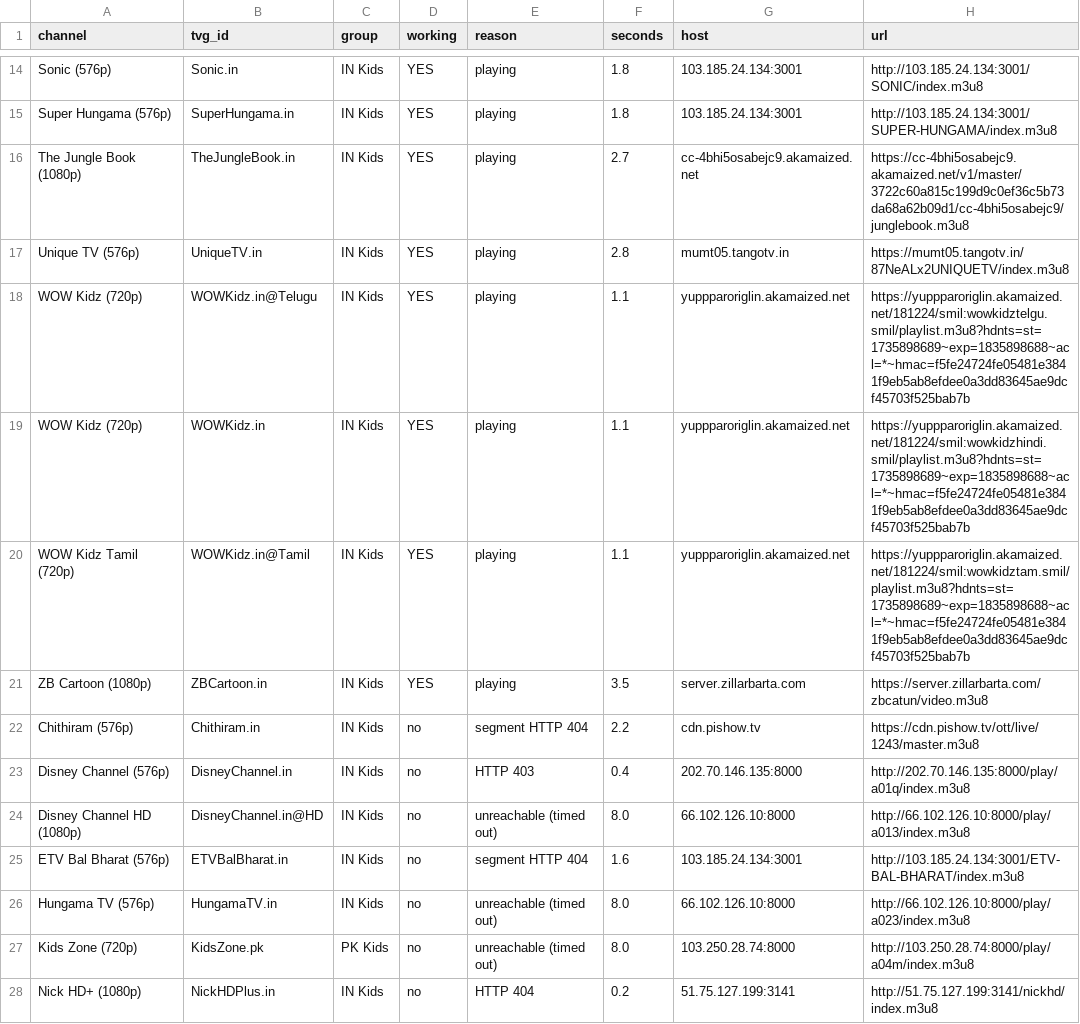
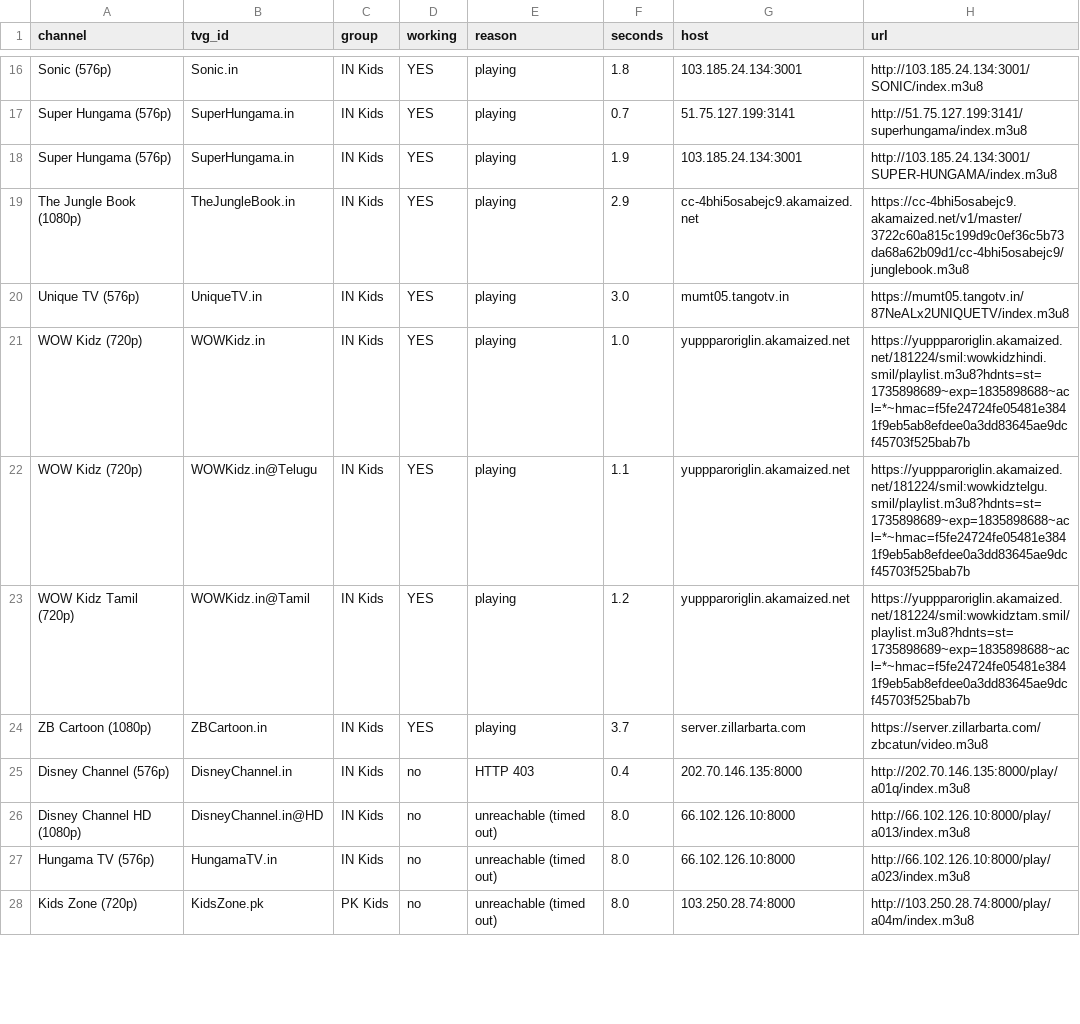
Before and after one commit to Inam321/iptv, a CSV file: reports/kids-report.csv, drawn as a sheet; only a part is shown, gaps mark what is left out; removed rows and columns are numbered as before the commit, all else as after; the diff covers the shown part only; the diff names each change by its address in the sheet, - before the commit and + after, or states it on an @@ line.

```diff
--- a/reports/kids-report.csv
+++ b/reports/kids-report.csv
+row 17: Super Hungama (576p) | SuperHungama.in | IN Kids | YES | playing | 0.7 | 51.75.127.199:3141 | http://51.75.127.199:3141/superhungama/index.m3u8
-F18 (seconds): 1.8
+F18 (seconds): 1.9
-F19 (seconds): 2.7
+F19 (seconds): 2.9
-F20 (seconds): 2.8
+F20 (seconds): 3.0
+row 21: WOW Kidz (720p) | WOWKidz.in | IN Kids | YES | playing | 1.0 | yuppparoriglin.akamaized.net | https://yuppparoriglin.akamaized.net/181224/smil:wowkidzhindi.smil/playlist.m3u8?hdnts=st=1735898689~exp=1835898688~acl=*~hmac=f5fe24724fe05481e3841f9eb5ab8efdee0a3dd83645ae9dcf45703f525bab7b
-row 19: WOW Kidz (720p) | WOWKidz.in | IN Kids | YES | playing | 1.1 | yuppparoriglin.akamaized.net | https://yuppparoriglin.akamaized.net/181224/smil:wowkidzhindi.smil/playlist.m3u8?hdnts=st=1735898689~exp=1835898688~acl=*~hmac=f5fe24724fe05481e3841f9eb5ab8efdee0a3dd83645ae9dcf45703f525bab7b
-F23 (seconds): 1.1
+F23 (seconds): 1.2
-F24 (seconds): 3.5
+F24 (seconds): 3.7
-row 22: Chithiram (576p) | Chithiram.in | IN Kids | no | segment HTTP 404 | 2.2 | cdn.pishow.tv | https://cdn.pishow.tv/ott/live/1243/master.m3u8
-row 25: ETV Bal Bharat (576p) | ETVBalBharat.in | IN Kids | no | segment HTTP 404 | 1.6 | 103.185.24.134:3001 | http://103.185.24.134:3001/ETV-BAL-BHARAT/index.m3u8
-row 28: Nick HD+ (1080p) | NickHDPlus.in | IN Kids | no | HTTP 404 | 0.2 | 51.75.127.199:3141 | http://51.75.127.199:3141/nickhd/index.m3u8
```
Also changed, not shown: 4 added rows, 2 removed rows and 8 edited cells elsewhere in this file, reports/entertainment-report.csv, reports/movies-report.csv, 14 other files.
